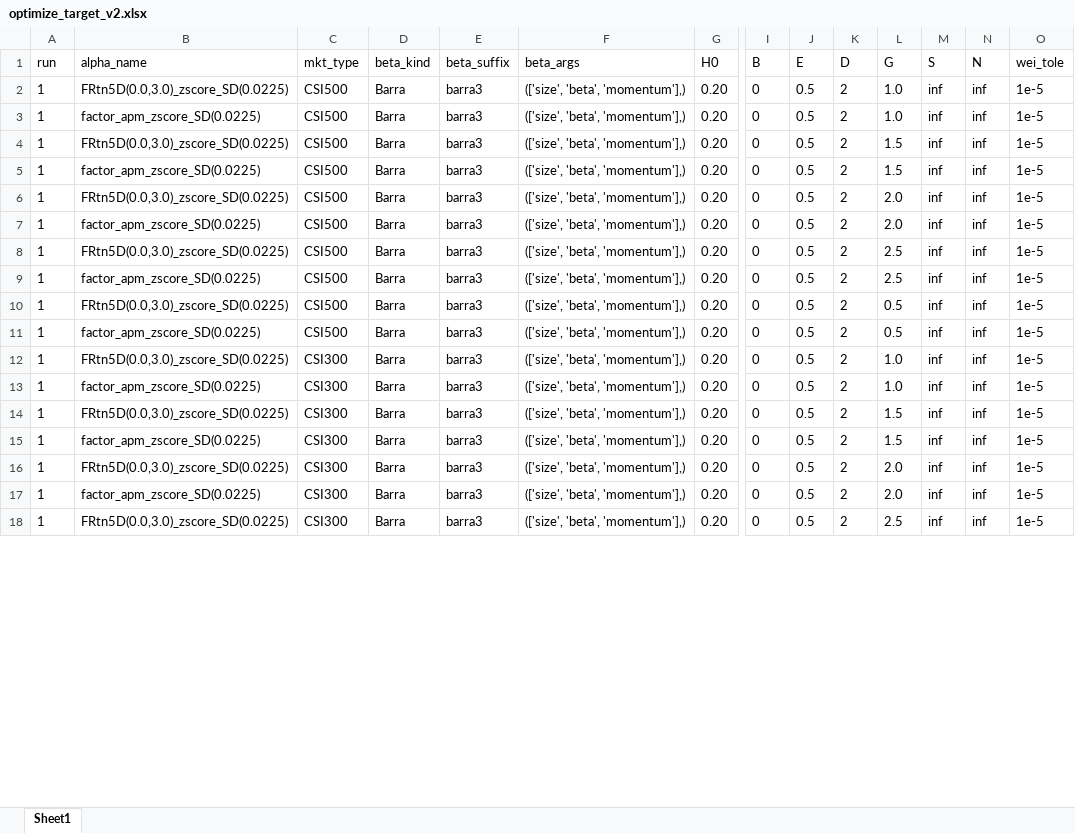
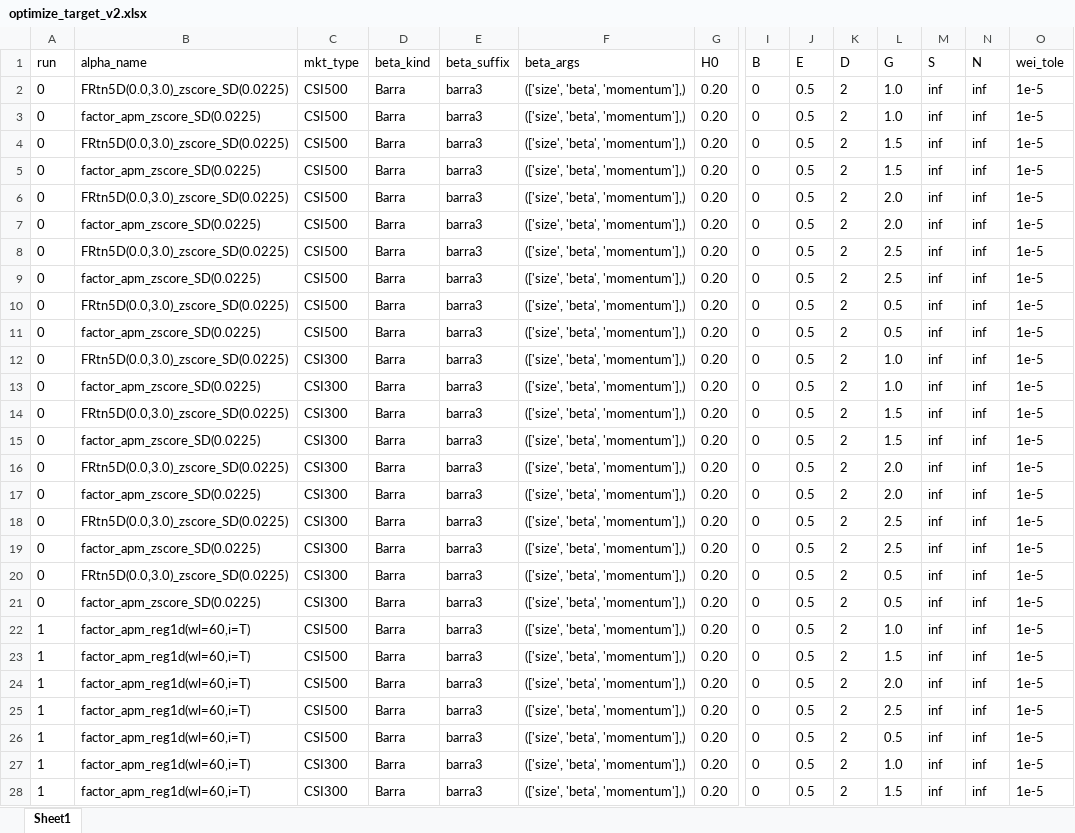
Before and after one commit to wins-m/XJ, an Excel workbook: BarraPCA/optimize_target_v2.xlsx, sheet Sheet1, drawn as a sheet; only a part is shown, gaps mark what is left out; values as stored, in another font and other column widths than the file's, no borders; table styles not drawn; addresses are those after the commit; rows hold the shown columns only; the diff covers the shown part only; the diff names each change by its address in the sheet, - before the commit and + after, or states it on an @@ line.

Commit message:
optimize: skip existed res in multi-process

```diff
--- a/BarraPCA/optimize_target_v2.xlsx (sheet Sheet1)
+++ b/BarraPCA/optimize_target_v2.xlsx (sheet Sheet1)
-A2:A11 (run): 1
+A2:A11 (run): 0
+row 12: 0 | FRtn5D(0.0,3.0)_zscore_SD(0.0225) | CSI300 | Barra | barra3 | (['size', 'beta', 'momentum'],) | 0.20 | 0 | 0.5 | 2 | 1.0 | inf | inf | 1e-5
+row 13: 0 | factor_apm_zscore_SD(0.0225) | CSI300 | Barra | barra3 | (['size', 'beta', 'momentum'],) | 0.20 | 0 | 0.5 | 2 | 1.0 | inf | inf | 1e-5
+row 14: 0 | FRtn5D(0.0,3.0)_zscore_SD(0.0225) | CSI300 | Barra | barra3 | (['size', 'beta', 'momentum'],) | 0.20 | 0 | 0.5 | 2 | 1.5 | inf | inf | 1e-5
+row 15: 0 | factor_apm_zscore_SD(0.0225) | CSI300 | Barra | barra3 | (['size', 'beta', 'momentum'],) | 0.20 | 0 | 0.5 | 2 | 1.5 | inf | inf | 1e-5
+row 16: 0 | FRtn5D(0.0,3.0)_zscore_SD(0.0225) | CSI300 | Barra | barra3 | (['size', 'beta', 'momentum'],) | 0.20 | 0 | 0.5 | 2 | 2.0 | inf | inf | 1e-5
+row 17: 0 | factor_apm_zscore_SD(0.0225) | CSI300 | Barra | barra3 | (['size', 'beta', 'momentum'],) | 0.20 | 0 | 0.5 | 2 | 2.0 | inf | inf | 1e-5
+row 18: 0 | FRtn5D(0.0,3.0)_zscore_SD(0.0225) | CSI300 | Barra | barra3 | (['size', 'beta', 'momentum'],) | 0.20 | 0 | 0.5 | 2 | 2.5 | inf | inf | 1e-5
+row 19: 0 | factor_apm_zscore_SD(0.0225) | CSI300 | Barra | barra3 | (['size', 'beta', 'momentum'],) | 0.20 | 0 | 0.5 | 2 | 2.5 | inf | inf | 1e-5
+row 20: 0 | FRtn5D(0.0,3.0)_zscore_SD(0.0225) | CSI300 | Barra | barra3 | (['size', 'beta', 'momentum'],) | 0.20 | 0 | 0.5 | 2 | 0.5 | inf | inf | 1e-5
+row 21: 0 | factor_apm_zscore_SD(0.0225) | CSI300 | Barra | barra3 | (['size', 'beta', 'momentum'],) | 0.20 | 0 | 0.5 | 2 | 0.5 | inf | inf | 1e-5
-B22 (alpha_name): FRtn5D(0.0,3.0)_zscore_SD(0.0225)
+B22 (alpha_name): factor_apm_reg1d(wl=60,i=T)
-C22:C26 (mkt_type): CSI300
+C22:C26 (mkt_type): CSI500
-B23 (alpha_name): factor_apm_zscore_SD(0.0225)
+B23 (alpha_name): factor_apm_reg1d(wl=60,i=T)
-L23 (G): 1.0
+L23 (G): 1.5
-B24 (alpha_name): FRtn5D(0.0,3.0)_zscore_SD(0.0225)
+B24 (alpha_name): factor_apm_reg1d(wl=60,i=T)
-L24 (G): 1.5
+L24 (G): 2.0
-B25 (alpha_name): factor_apm_zscore_SD(0.0225)
+B25 (alpha_name): factor_apm_reg1d(wl=60,i=T)
-L25 (G): 1.5
+L25 (G): 2.5
-B26 (alpha_name): FRtn5D(0.0,3.0)_zscore_SD(0.0225)
+B26 (alpha_name): factor_apm_reg1d(wl=60,i=T)
-L26 (G): 2.0
+L26 (G): 0.5
-B27 (alpha_name): factor_apm_zscore_SD(0.0225)
+B27 (alpha_name): factor_apm_reg1d(wl=60,i=T)
-L27 (G): 2.0
+L27 (G): 1.0
-B28 (alpha_name): FRtn5D(0.0,3.0)_zscore_SD(0.0225)
+B28 (alpha_name): factor_apm_reg1d(wl=60,i=T)
-L28 (G): 2.5
+L28 (G): 1.5
```
Also changed, not shown: 5 edited cells elsewhere in this sheet, 2 other files.
